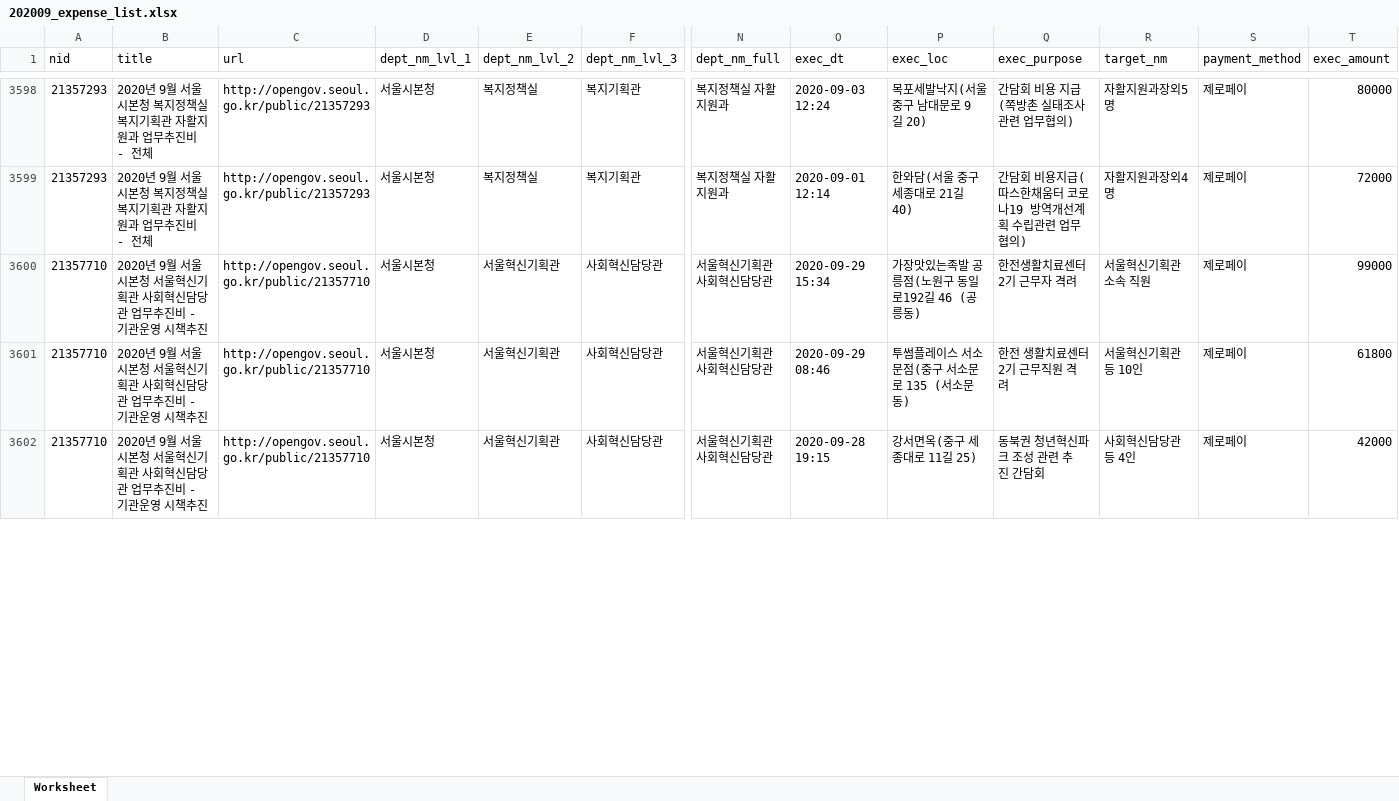
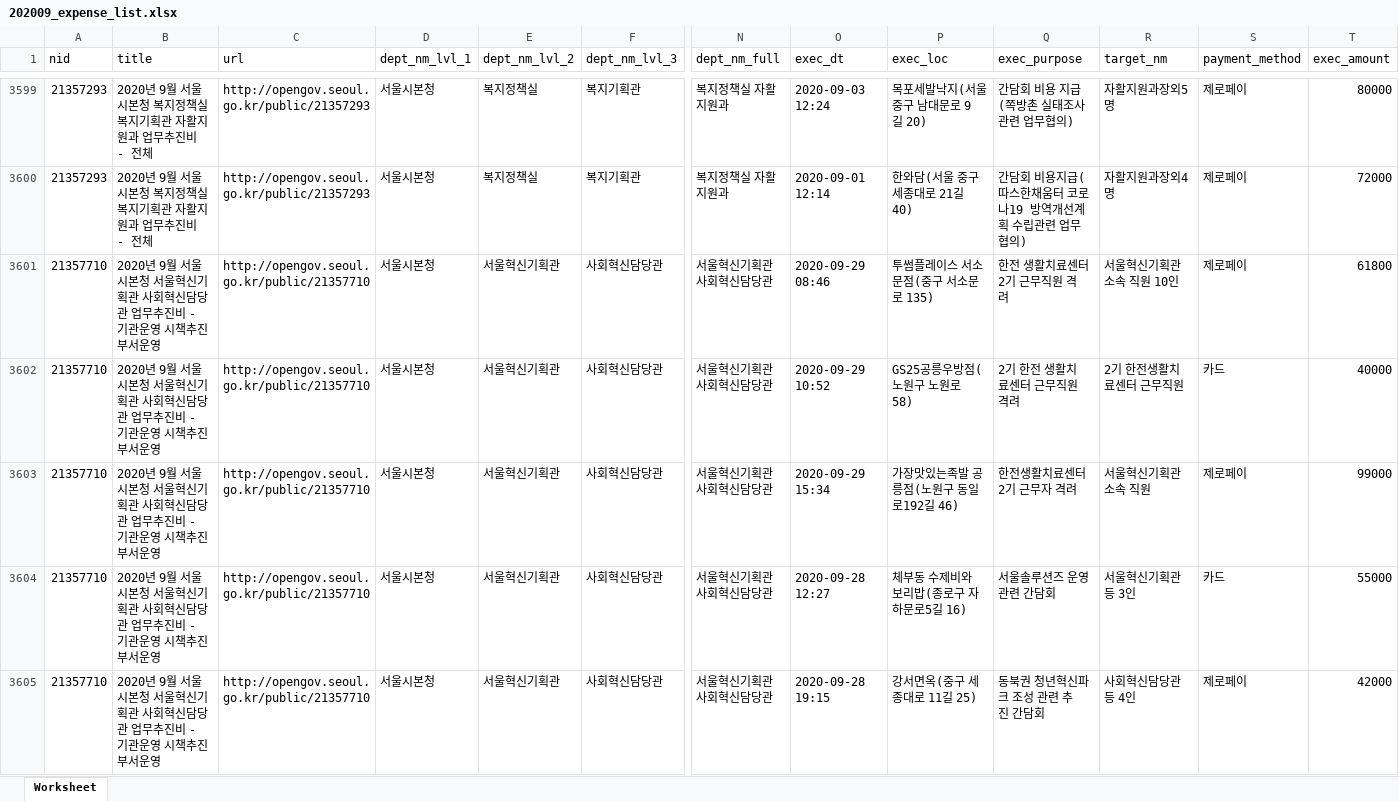
Before and after one commit to seoul-opengov/opengov, an Excel workbook: expense_list2020/202009_expense_list.xlsx, sheet Worksheet, drawn as a sheet; only a part is shown, gaps mark what is left out; values as stored, in another font and other column widths than the file's, no borders; addresses are those after the commit; rows hold the shown columns only; the diff covers the shown part only; the diff names each change by its address in the sheet, - before the commit and + after, or states it on an @@ line.

```diff
--- a/expense_list2020/202009_expense_list.xlsx (sheet Worksheet)
+++ b/expense_list2020/202009_expense_list.xlsx (sheet Worksheet)
+row 3601: 21357710 | 2020년 9월 서울시본청 서울혁신기획관 사회혁신담당관 업무추진비 - 기관운영 시책추진 부서운영 | http://opengov.seoul.go.kr/public/21357710 | 서울시본청 | 서울혁신기획관 | 사회혁신담당관 | 서울혁신기획관 사회혁신담당관 | 2020-09-29 08:46 | 투썸플레이스 서소문점(중구 서소문로 135) | 한전 생활치료센터 2기 근무직원 격려 | 서울혁신기획관 소속 직원 10인 | 제로페이 | 61800
+row 3602: 21357710 | 2020년 9월 서울시본청 서울혁신기획관 사회혁신담당관 업무추진비 - 기관운영 시책추진 부서운영 | http://opengov.seoul.go.kr/public/21357710 | 서울시본청 | 서울혁신기획관 | 사회혁신담당관 | 서울혁신기획관 사회혁신담당관 | 2020-09-29 10:52 | GS25공릉우방점(노원구 노원로 58) | 2기 한전 생활치료센터 근무직원 격려 | 2기 한전생활치료센터 근무직원 | 카드 | 40000
-B3603:B3605 (title): …시책추진
+B3603:B3605 (title): …시책추진 부서운영
-P3603 (exec_loc): 가장맛있는족발 공릉점(노원구 동일로192길 46 (공릉동)
+P3603 (exec_loc): 가장맛있는족발 공릉점(노원구 동일로192길 46)
-O3604 (exec_dt): 2020-09-29 08:46
+O3604 (exec_dt): 2020-09-28 12:27
-P3604 (exec_loc): 투썸플레이스 서소문점(중구 서소문로 135 (서소문동)
+P3604 (exec_loc): 체부동 수제비와 보리밥(종로구 자하문로5길 16)
-Q3604 (exec_purpose): 한전 생활치료센터 2기 근무직원 격려
+Q3604 (exec_purpose): 서울솔루션즈 운영 관련 간담회
-R3604 (target_nm): 서울혁신기획관 등 10인
+R3604 (target_nm): 서울혁신기획관 등 3인
-S3604 (payment_method): 제로페이
+S3604 (payment_method): 카드
-T3604 (exec_amount): 61800
+T3604 (exec_amount): 55000
```
Also changed, not shown: 4 added rows, 2 removed rows and 81 edited cells elsewhere in this sheet, expense_list2020/202006_expense_list.xlsx, expense_list2020/202007_expense_list.xlsx, 33 other files.
